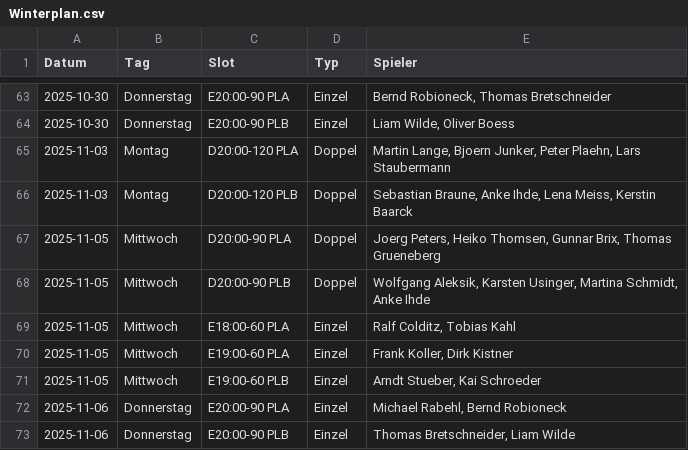
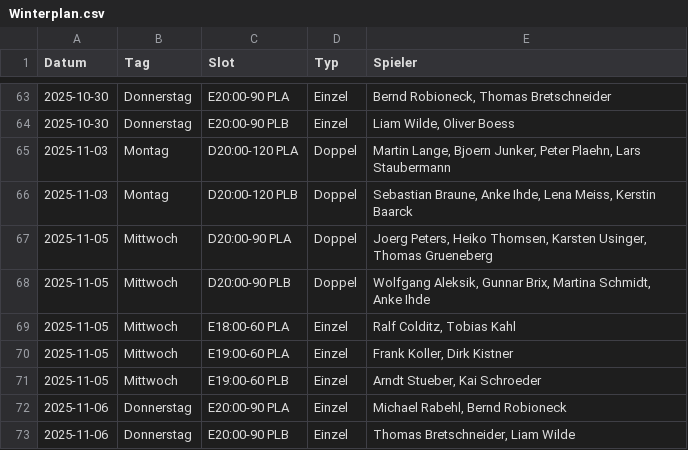
Before and after one commit to liamw8lde/Winter-2024_2025-Training-PLan, a CSV file: Winterplan.csv, drawn as a sheet; only a part is shown, gaps mark what is left out.

Commit message:
Swap Gunnar Brix ↔ Karsten Usinger on 2025-11-05 via Streamlit

```diff
--- a/Winterplan.csv
+++ b/Winterplan.csv
@@ -66,4 +66,4 @@ Datum,Tag,Slot,Typ,Spieler
 2025-11-03,Montag,D20:00-120 PLB,Doppel,"Sebastian Braune, Anke Ihde, Lena Meiss, Kerstin Baarck"
-2025-11-05,Mittwoch,D20:00-90 PLA,Doppel,"Joerg Peters, Heiko Thomsen, Gunnar Brix, Thomas Grueneberg"
-2025-11-05,Mittwoch,D20:00-90 PLB,Doppel,"Wolfgang Aleksik, Karsten Usinger, Martina Schmidt, Anke Ihde"
+2025-11-05,Mittwoch,D20:00-90 PLA,Doppel,"Joerg Peters, Heiko Thomsen, Karsten Usinger, Thomas Grueneberg"
+2025-11-05,Mittwoch,D20:00-90 PLB,Doppel,"Wolfgang Aleksik, Gunnar Brix, Martina Schmidt, Anke Ihde"
 2025-11-05,Mittwoch,E18:00-60 PLA,Einzel,"Ralf Colditz, Tobias Kahl"
```
